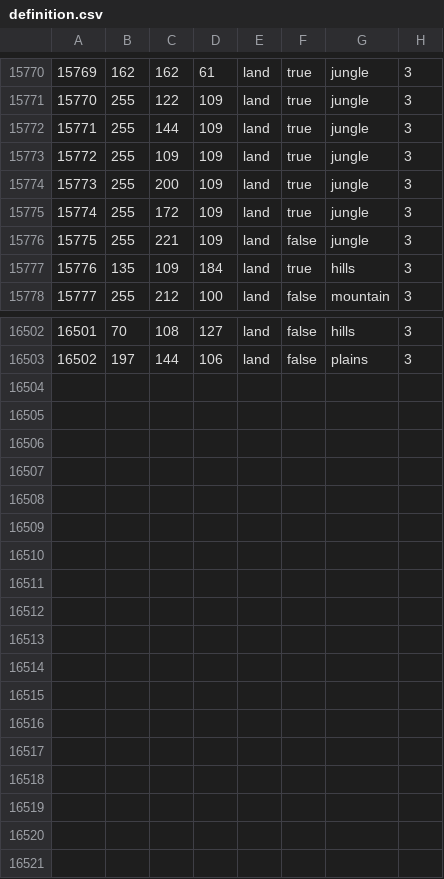
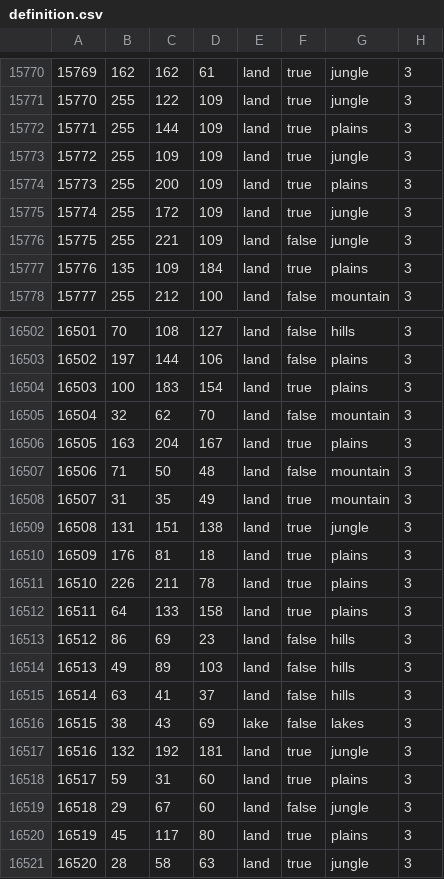
Before and after one commit to Cold-War-Iron-Curtain-Dev-Team/ColdWarIronCurtain, a CSV file: Cold War Iron Curtain/map/definition.csv, drawn as a sheet; only a part is shown, gaps mark what is left out; the diff covers the shown part only.

```diff
--- a/Cold War Iron Curtain/map/definition.csv
+++ b/Cold War Iron Curtain/map/definition.csv
@@ -15771,8 +15771,8 @@
 15770;255;122;109;land;true;jungle;3
-15771;255;144;109;land;true;jungle;3
+15771;255;144;109;land;true;plains;3
 15772;255;109;109;land;true;jungle;3
-15773;255;200;109;land;true;jungle;3
+15773;255;200;109;land;true;plains;3
 15774;255;172;109;land;true;jungle;3
 15775;255;221;109;land;false;jungle;3
-15776;135;109;184;land;true;hills;3
+15776;135;109;184;land;true;plains;3
 15777;255;212;100;land;false;mountain;3
@@ -16503 +16503,19 @@
 16502;197;144;106;land;false;plains;3
+16503;100;183;154;land;true;plains;3
+16504;32;62;70;land;false;mountain;3
+16505;163;204;167;land;true;plains;3
+16506;71;50;48;land;false;mountain;3
+16507;31;35;49;land;true;mountain;3
+16508;131;151;138;land;true;jungle;3
+16509;176;81;18;land;true;plains;3
+16510;226;211;78;land;true;plains;3
+16511;64;133;158;land;true;plains;3
+16512;86;69;23;land;false;hills;3
+16513;49;89;103;land;false;hills;3
+16514;63;41;37;land;false;hills;3
+16515;38;43;69;lake;false;lakes;3
+16516;132;192;181;land;true;jungle;3
+16517;59;31;60;land;true;plains;3
+16518;29;67;60;land;false;jungle;3
+16519;45;117;80;land;true;plains;3
+16520;28;58;63;land;true;jungle;3
```
Also changed, not shown: 3 edited cells elsewhere in this file, 20 other files.
